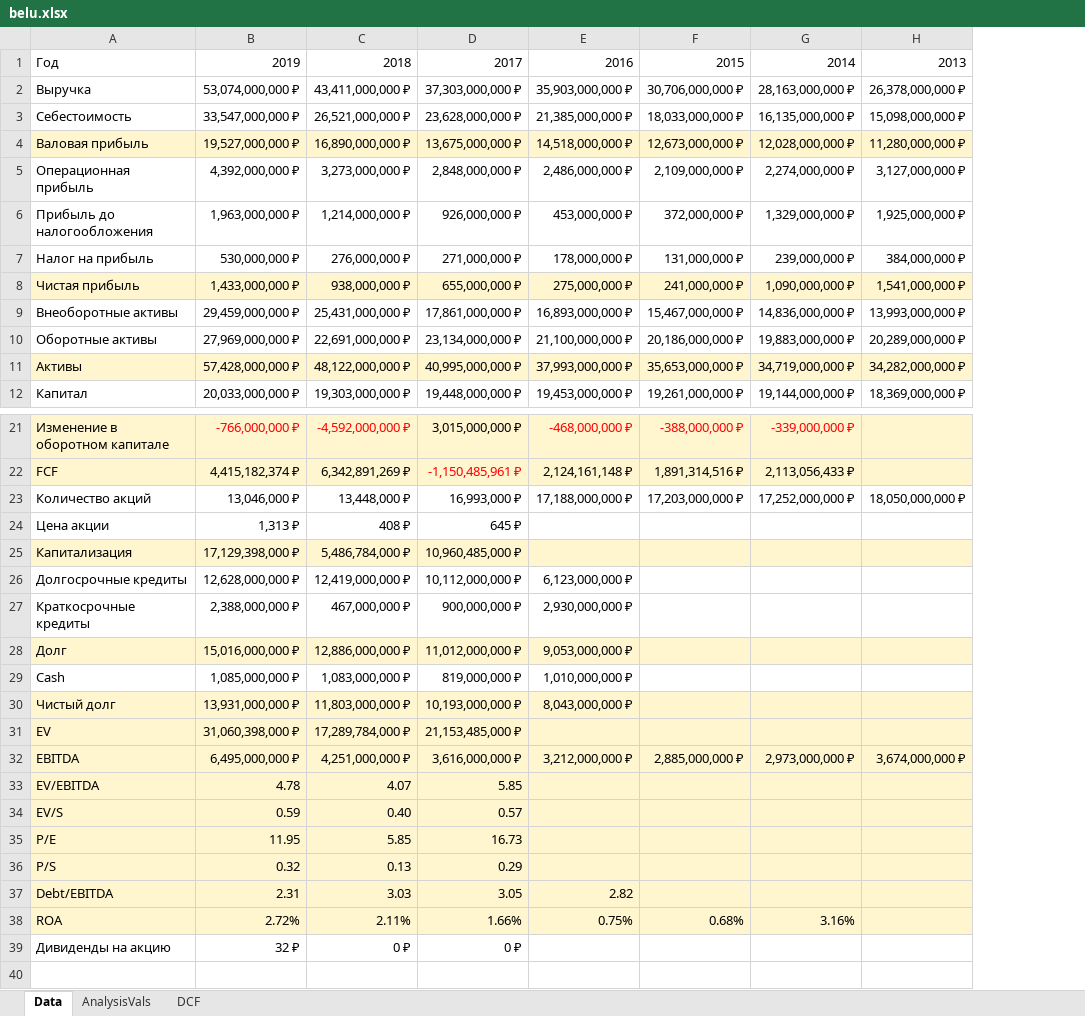
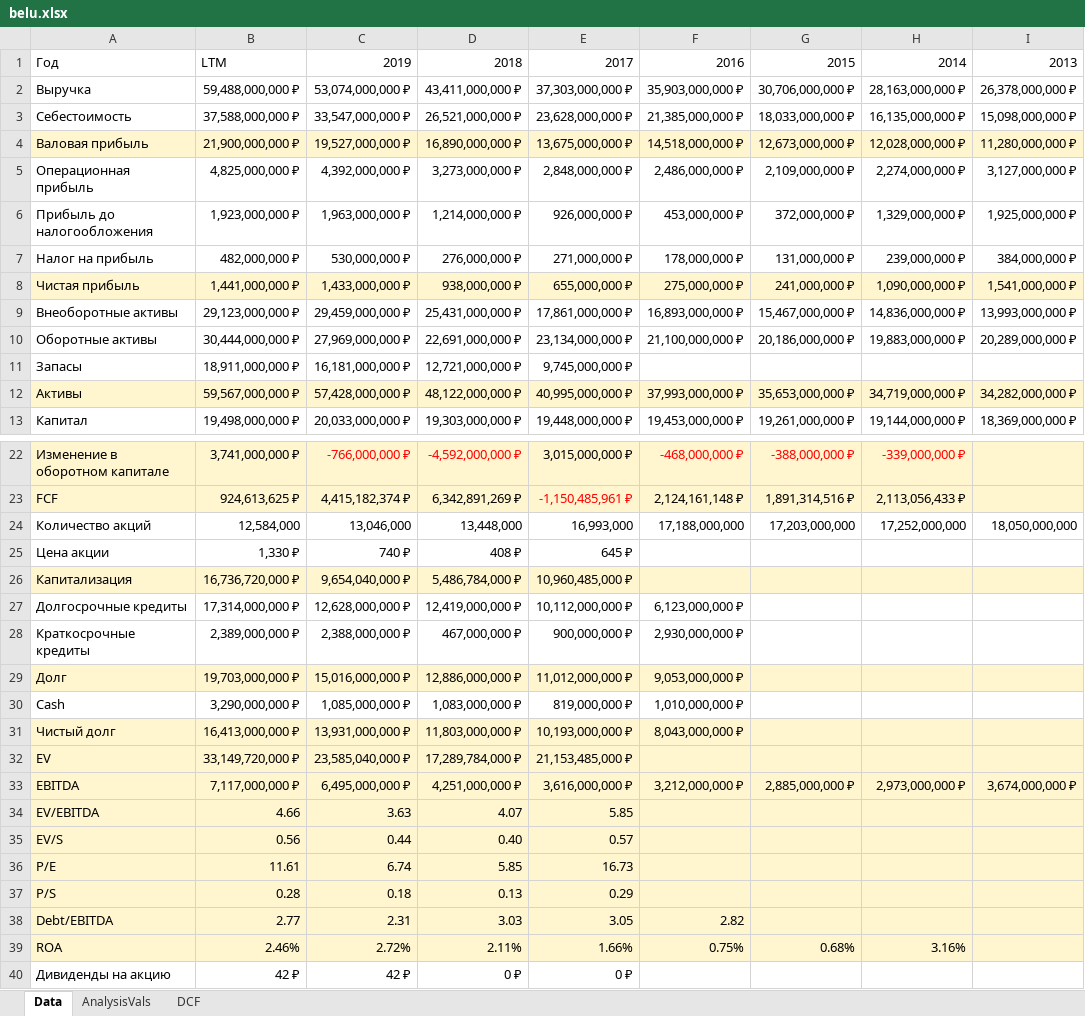
Before and after one commit to young-investors/CA, an Excel workbook: sources/BELU/tables/belu.xlsx, sheet Data, drawn as a sheet; only a part is shown, gaps mark what is left out; values as stored, in another font and other column widths than the file's, no borders; addresses are those after the commit; the diff names each change by its address in the sheet, - before the commit and + after, or states it on an @@ line.

```diff
--- a/sources/BELU/tables/belu.xlsx (sheet Data)
+++ b/sources/BELU/tables/belu.xlsx (sheet Data)
+column B, rows 1-10: LTM | 59,488,000,000 ₽ | 37,588,000,000 ₽ | 21,900,000,000 ₽ | 4,825,000,000 ₽ | 1,923,000,000 ₽ | 482,000,000 ₽ | 1,441,000,000 ₽ | 29,123,000,000 ₽ | 30,444,000,000 ₽; rows 12-13: 59,567,000,000 ₽ | 19,498,000,000 ₽; rows 22-40: 3,741,000,000 ₽ | 924,613,625 ₽ | 12,584,000 | 1,330 ₽ | 16,736,720,000 ₽ | 17,314,000,000 ₽ | 2,389,000,000 ₽ | 19,703,000,000 ₽ | 3,290,000,000 ₽ | 16,413,000,000 ₽ | 33,149,720,000 ₽ | 7,117,000,000 ₽ | 4.66 | 0.56 | 11.61 | 0.28 | 2.77 | 2.46% | 42 ₽
+row 11: Запасы | 18,911,000,000 ₽ | 16,181,000,000 ₽ | 12,721,000,000 ₽ | 9,745,000,000 ₽
-C24: 13,046,000 ₽
+C24: 13,046,000
-D24: 13,448,000 ₽
+D24: 13,448,000
-E24: 16,993,000 ₽
+E24: 16,993,000
-F24: 17,188,000,000 ₽
+F24: 17,188,000,000
-G24: 17,203,000,000 ₽
+G24: 17,203,000,000
-H24: 17,252,000,000 ₽
+H24: 17,252,000,000
-I24: 18,050,000,000 ₽
+I24: 18,050,000,000
-C25: 1,313 ₽
+C25: 740 ₽
-C26: 17,129,398,000 ₽
+C26: 9,654,040,000 ₽
-C32: 31,060,398,000 ₽
+C32: 23,585,040,000 ₽
-C34: 4.78
+C34: 3.63
-C35: 0.59
+C35: 0.44
-C36: 11.95
+C36: 6.74
-C37: 0.32
+C37: 0.18
-C40: 32 ₽
+C40: 42 ₽
```
Also changed, not shown: sheet DCF, sheet AnalysisVals, formulas that keep their value, 29 other files.
